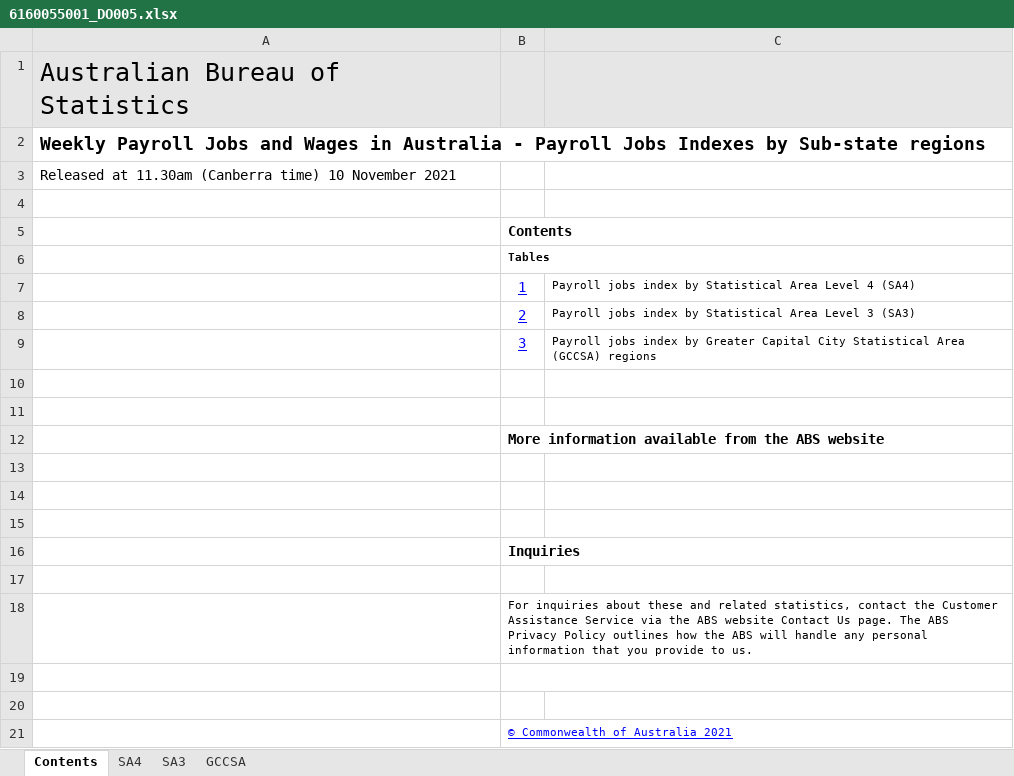
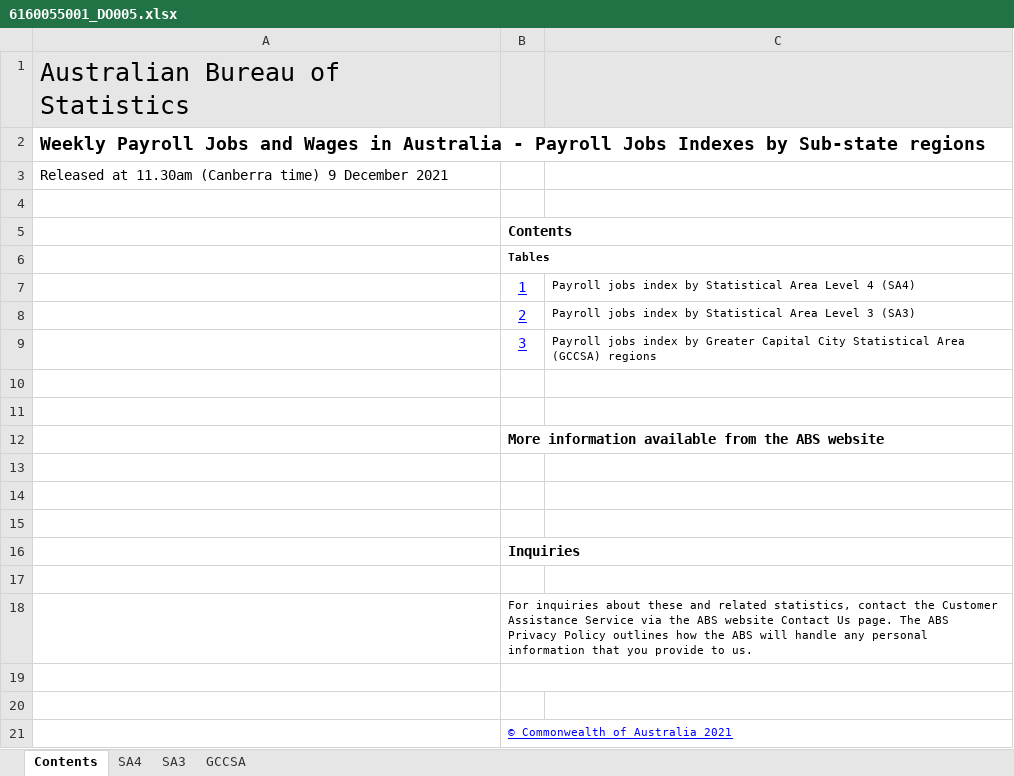
Before and after one commit to grattan/macro_dashboard_data, an Excel workbook: data-raw/abs/payrolls/6160055001_DO005.xlsx, sheet Contents, drawn as a sheet; values as stored, in another font and other column widths than the file's, no borders; charts and pictures not drawn; the diff names each change by its address in the sheet, - before the commit and + after, or states it on an @@ line.

```diff
--- a/data-raw/abs/payrolls/6160055001_DO005.xlsx (sheet Contents)
+++ b/data-raw/abs/payrolls/6160055001_DO005.xlsx (sheet Contents)
-A3: …(Canberra time) 10 November 2021
+A3: …(Canberra time) 9 December 2021
```
Also changed, not shown: sheet SA3, sheet SA4, sheet GCCSA, data-raw/abs/payrolls/6160055001_DO006.xlsx, data-raw/abs/payrolls/6160055001_DO007.xlsx, 19 other files.
